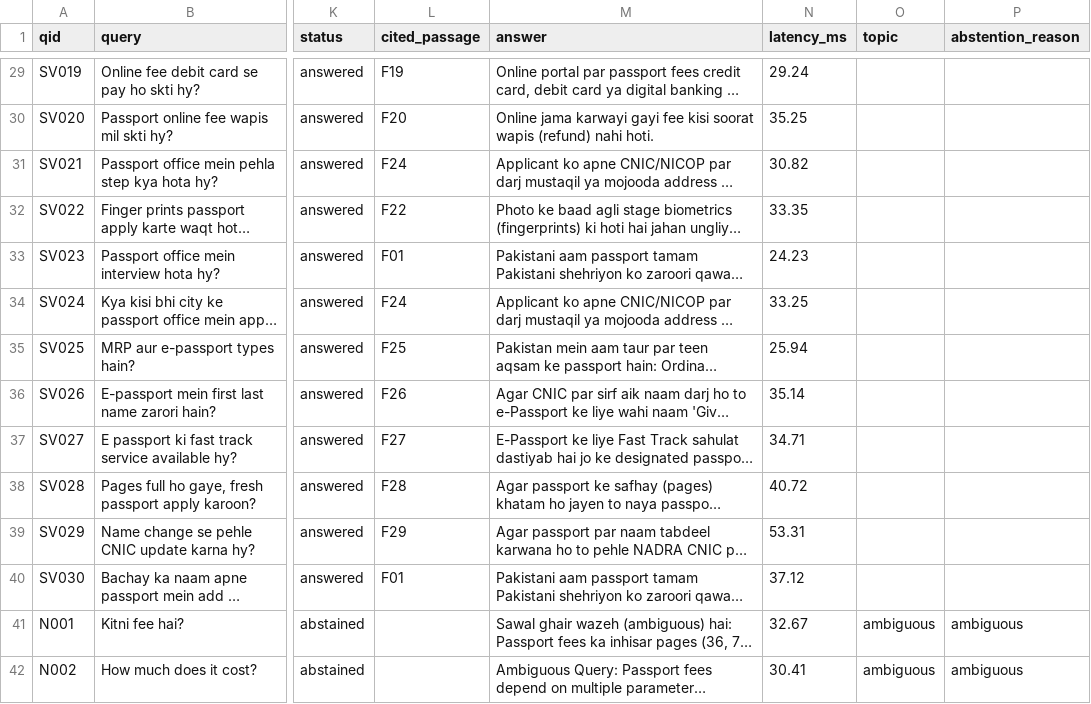
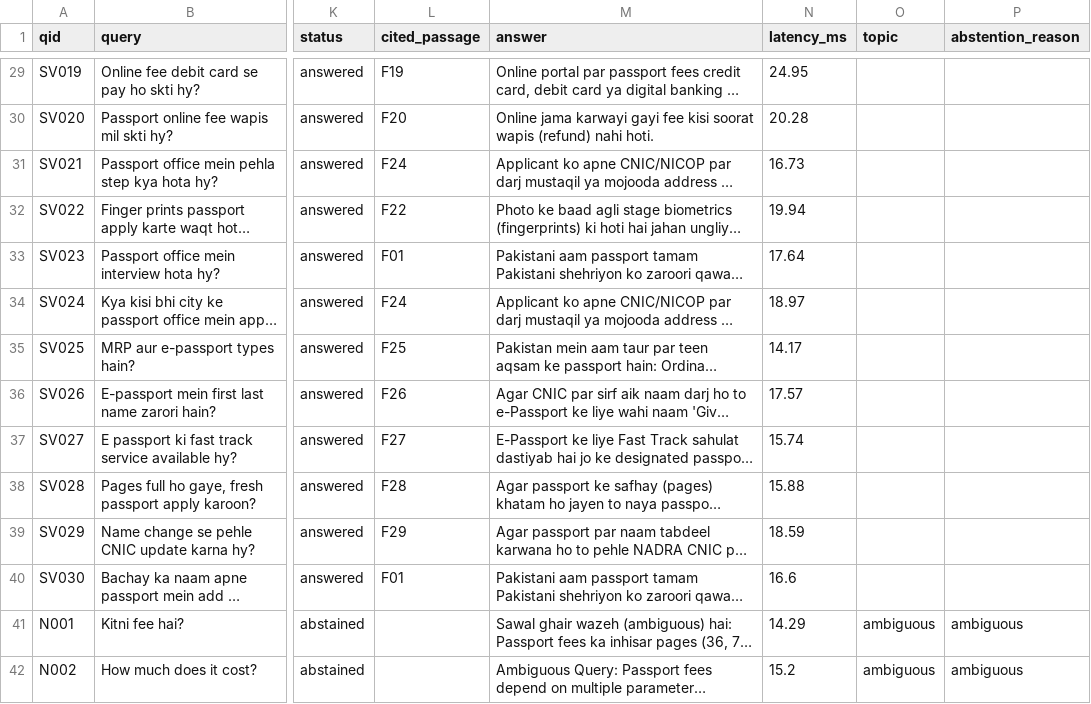
Before and after one commit to AbdulAzeemHashmi/Multilingual-E-Sahulat-AI, a CSV file: validation_pack/test_predictions.csv, drawn as a sheet; only a part is shown, gaps mark what is left out; long unchanged cells end in …; the diff covers the shown part only; the diff names each change by its address in the sheet, - before the commit and + after, or states it on an @@ line.

```diff
--- a/validation_pack/test_predictions.csv
+++ b/validation_pack/test_predictions.csv
-N29 (latency_ms): 29.24
+N29 (latency_ms): 24.95
-N30 (latency_ms): 35.25
+N30 (latency_ms): 20.28
-N31 (latency_ms): 30.82
+N31 (latency_ms): 16.73
-N32 (latency_ms): 33.35
+N32 (latency_ms): 19.94
-N33 (latency_ms): 24.23
+N33 (latency_ms): 17.64
-N34 (latency_ms): 33.25
+N34 (latency_ms): 18.97
-N35 (latency_ms): 25.94
+N35 (latency_ms): 14.17
-N36 (latency_ms): 35.14
+N36 (latency_ms): 17.57
-N37 (latency_ms): 34.71
+N37 (latency_ms): 15.74
-N38 (latency_ms): 40.72
+N38 (latency_ms): 15.88
-N39 (latency_ms): 53.31
+N39 (latency_ms): 18.59
-N40 (latency_ms): 37.12
+N40 (latency_ms): 16.6
-N41 (latency_ms): 32.67
+N41 (latency_ms): 14.29
-N42 (latency_ms): 30.41
+N42 (latency_ms): 15.2
```
Also changed, not shown: 46 edited cells elsewhere in this file, validation_pack/retrieval_comparison.csv, 13 other files.
